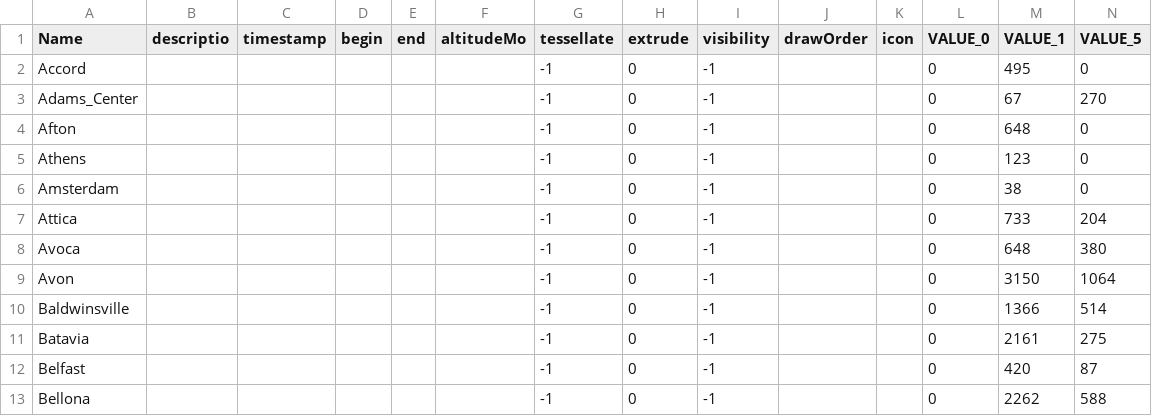
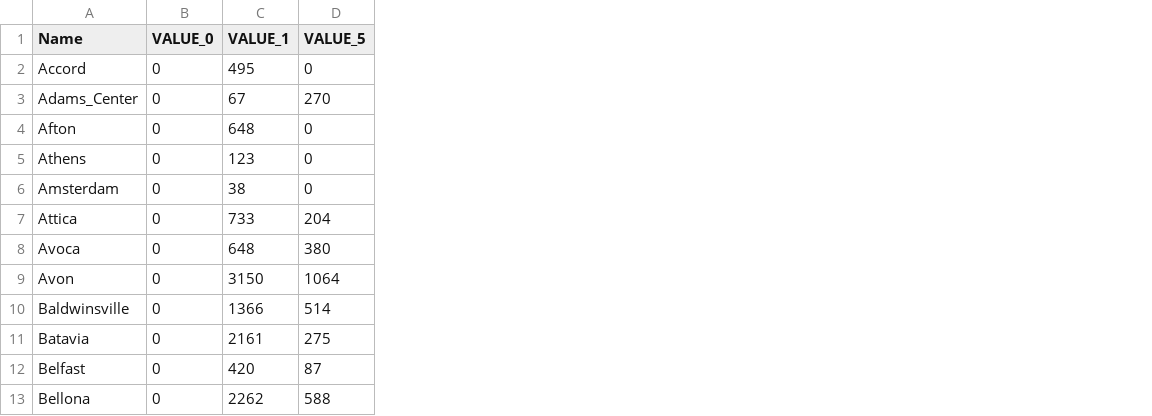
Before and after one commit to chloecho31/cornell, a CSV file: Long_Term_Pest_Data/Landscape/corn_pest_ny_2km_2002.csv, drawn as a sheet; only a part is shown; the diff names each change by its address in the sheet, - before the commit and + after, or states it on an @@ line.

Commit message:
start cdl processing for corn pest data

```diff
--- a/Long_Term_Pest_Data/Landscape/corn_pest_ny_2km_2002.csv
+++ b/Long_Term_Pest_Data/Landscape/corn_pest_ny_2km_2002.csv
-column B (descriptio), empty
-column C (timestamp), empty
-column D (begin), empty
-column E (end), empty
-column F (altitudeMo), empty
-column G (tessellate), rows 2-13: all -1
-column H (extrude), rows 2-13: all 0
-column I (visibility), rows 2-13: all -1
-column J (drawOrder), empty
-column K (icon), empty
```
Also changed, not shown: Long_Term_Pest_Data/Landscape/corn_pest_ny_5km_2002.csv, 8 other files.
